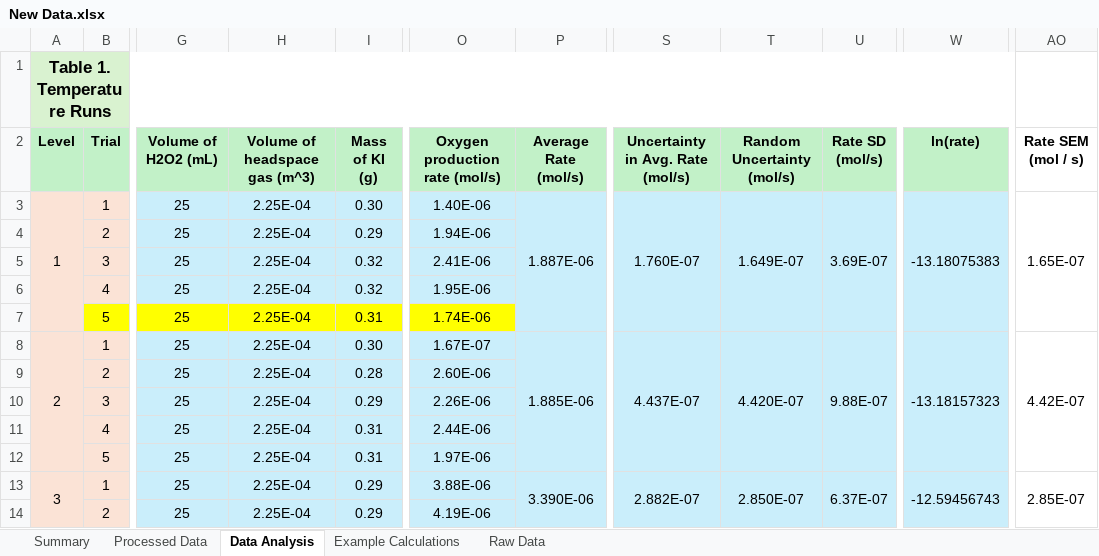
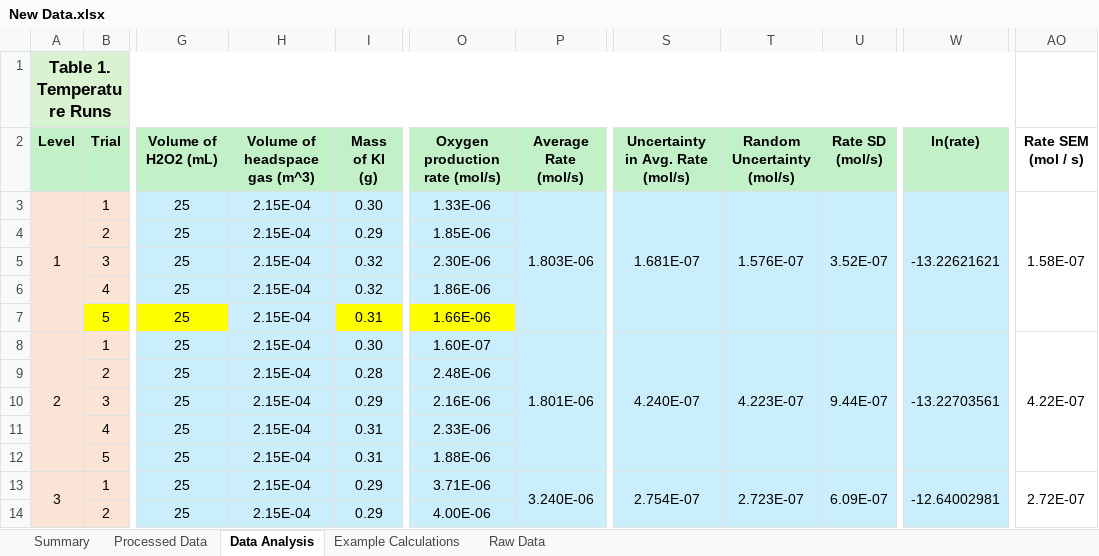
Before and after one commit to AccessRetrieved/chemistryia, an Excel workbook: Data/New Data.xlsx, sheet Data Analysis, drawn as a sheet; only a part is shown, gaps mark what is left out; values as stored, in another font and other column widths than the file's, no borders; charts and pictures not drawn; the diff covers the shown part only; the diff names each change by its address in the sheet, - before the commit and + after, or states it on an @@ line.

```diff
--- a/Data/New Data.xlsx (sheet Data Analysis)
+++ b/Data/New Data.xlsx (sheet Data Analysis)
-H3:H14 (Volume of headspace gas (m^3)): 2.25E-04
+H3:H14 (Volume of headspace gas (m^3)): 2.15E-04
-O3 (Oxygen production rate (mol/s)): 1.40E-06
+O3 (Oxygen production rate (mol/s)): 1.33E-06
-P3 (Average Rate (mol/s)): 1.887E-06
+P3 (Average Rate (mol/s)): 1.803E-06
-S3 (Uncertainty in Avg. Rate (mol/s)): 1.760E-07
+S3 (Uncertainty in Avg. Rate (mol/s)): 1.681E-07
-T3 (Random Uncertainty (mol/s)): 1.649E-07
+T3 (Random Uncertainty (mol/s)): 1.576E-07
-U3 (Rate SD (mol/s)): 3.69E-07
+U3 (Rate SD (mol/s)): 3.52E-07
-W3 (ln(rate)): -13.18075383
+W3 (ln(rate)): -13.22621621
-AO3 (Rate SEM (mol / s)): 1.65E-07
+AO3 (Rate SEM (mol / s)): 1.58E-07
-O4 (Oxygen production rate (mol/s)): 1.94E-06
+O4 (Oxygen production rate (mol/s)): 1.85E-06
-O5 (Oxygen production rate (mol/s)): 2.41E-06
+O5 (Oxygen production rate (mol/s)): 2.30E-06
-O6 (Oxygen production rate (mol/s)): 1.95E-06
+O6 (Oxygen production rate (mol/s)): 1.86E-06
-H7 fill: #FFFF00
+H7 fill: #CAEEFB
-O7 (Oxygen production rate (mol/s)): 1.74E-06
+O7 (Oxygen production rate (mol/s)): 1.66E-06
-O8 (Oxygen production rate (mol/s)): 1.67E-07
+O8 (Oxygen production rate (mol/s)): 1.60E-07
-P8 (Average Rate (mol/s)): 1.885E-06
+P8 (Average Rate (mol/s)): 1.801E-06
-S8 (Uncertainty in Avg. Rate (mol/s)): 4.437E-07
+S8 (Uncertainty in Avg. Rate (mol/s)): 4.240E-07
-T8 (Random Uncertainty (mol/s)): 4.420E-07
+T8 (Random Uncertainty (mol/s)): 4.223E-07
-U8 (Rate SD (mol/s)): 9.88E-07
+U8 (Rate SD (mol/s)): 9.44E-07
-W8 (ln(rate)): -13.18157323
+W8 (ln(rate)): -13.22703561
-AO8 (Rate SEM (mol / s)): 4.42E-07
+AO8 (Rate SEM (mol / s)): 4.22E-07
-O9 (Oxygen production rate (mol/s)): 2.60E-06
+O9 (Oxygen production rate (mol/s)): 2.48E-06
-O10 (Oxygen production rate (mol/s)): 2.26E-06
+O10 (Oxygen production rate (mol/s)): 2.16E-06
-O11 (Oxygen production rate (mol/s)): 2.44E-06
+O11 (Oxygen production rate (mol/s)): 2.33E-06
-O12 (Oxygen production rate (mol/s)): 1.97E-06
+O12 (Oxygen production rate (mol/s)): 1.88E-06
-O13 (Oxygen production rate (mol/s)): 3.88E-06
+O13 (Oxygen production rate (mol/s)): 3.71E-06
-P13 (Average Rate (mol/s)): 3.390E-06
+P13 (Average Rate (mol/s)): 3.240E-06
-S13 (Uncertainty in Avg. Rate (mol/s)): 2.882E-07
+S13 (Uncertainty in Avg. Rate (mol/s)): 2.754E-07
-T13 (Random Uncertainty (mol/s)): 2.850E-07
+T13 (Random Uncertainty (mol/s)): 2.723E-07
-U13 (Rate SD (mol/s)): 6.37E-07
+U13 (Rate SD (mol/s)): 6.09E-07
-W13 (ln(rate)): -12.59456743
+W13 (ln(rate)): -12.64002981
-AO13 (Rate SEM (mol / s)): 2.85E-07
+AO13 (Rate SEM (mol / s)): 2.72E-07
-O14 (Oxygen production rate (mol/s)): 4.19E-06
+O14 (Oxygen production rate (mol/s)): 4.00E-06
```
Also changed, not shown: 86 edited cells elsewhere in this sheet, sheet Processed Data, sheet Summary, charts or pictures, Data/.xlsx, 11 other files.
